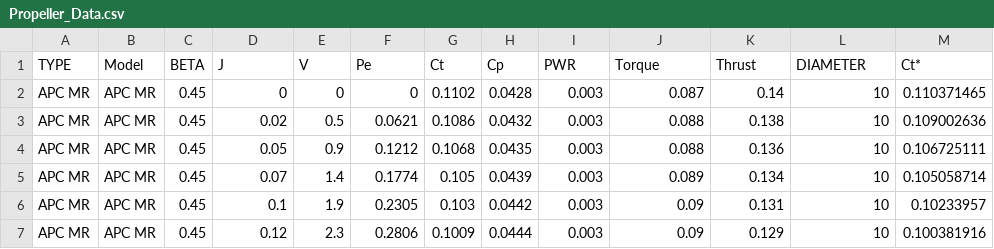
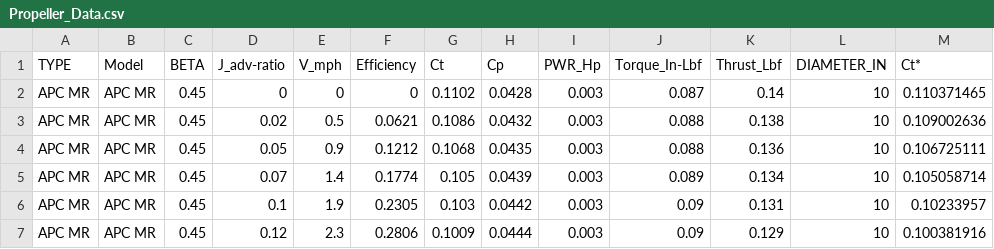
Before and after one commit to aitorochotorena/Optimization-based-on-catalogue-selection-and-representation-of-Pareto-charts, a CSV file: Propeller/Propeller_Data.csv, drawn as a sheet; only a part is shown; the diff names each change by its address in the sheet, - before the commit and + after, or states it on an @@ line.

Commit message:
Add files via upload

```diff
--- a/Propeller/Propeller_Data.csv
+++ b/Propeller/Propeller_Data.csv
-D1: J
+D1: J_adv-ratio
-E1: V
+E1: V_mph
-F1: Pe
+F1: Efficiency
-I1: PWR
+I1: PWR_Hp
-J1: Torque
+J1: Torque_In-Lbf
-K1: Thrust
+K1: Thrust_Lbf
-L1: DIAMETER
+L1: DIAMETER_IN
```
